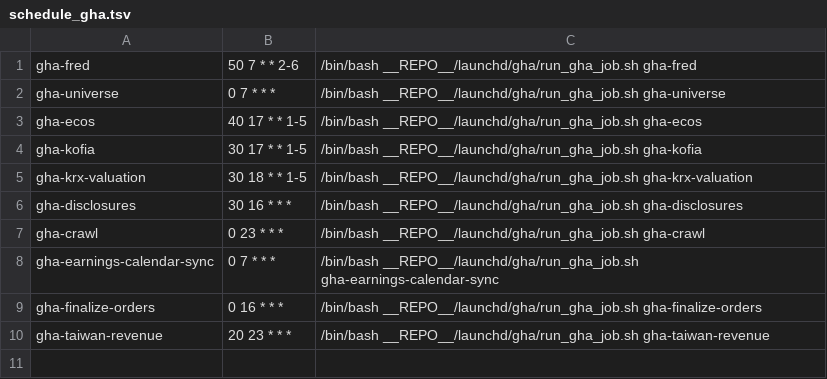
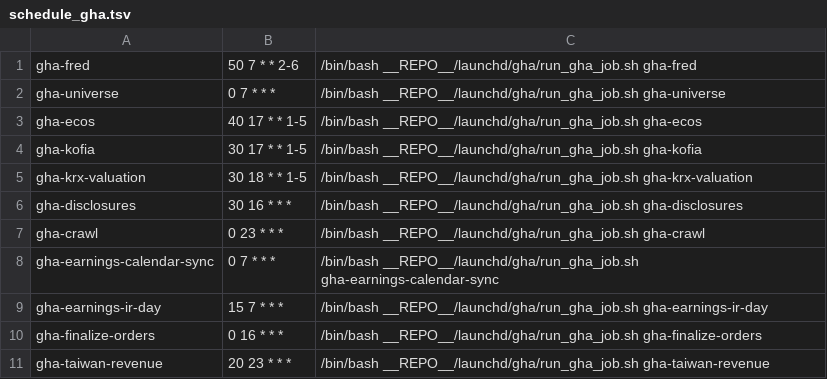
Before and after one commit to sisyphe10/Antigravity_Market_Dashboard, a TSV file: launchd/gha/schedule_gha.tsv, drawn as a sheet; the diff names each change by its address in the sheet, - before the commit and + after, or states it on an @@ line.

```diff
--- a/launchd/gha/schedule_gha.tsv
+++ b/launchd/gha/schedule_gha.tsv
+row 9: gha-earnings-ir-day | 15 7 * * * | /bin/bash __REPO__/launchd/gha/run_gha_job.sh gha-earnings-ir-day
```
Also changed, not shown: 3 other files.
